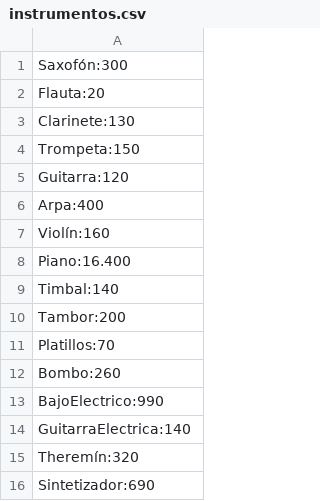
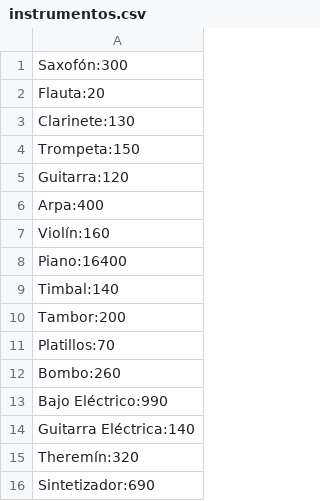
Before and after one commit to Asunemara/PracticaFinalProgramacionTPV, a CSV file: Resources/instrumentos.csv (was instrumentos.csv), drawn as a sheet.

```diff
--- a/instrumentos.csv
+++ b/Resources/instrumentos.csv
@@ -7,3 +7,3 @@ Arpa:400
 Violín:160
-Piano:16.400
+Piano:16400
 Timbal:140
@@ -12,4 +12,4 @@ Platillos:70
 Bombo:260
-BajoElectrico:990
-GuitarraElectrica:140
+Bajo Eléctrico:990
+Guitarra Eléctrica:140
 Theremín:320
```
Also changed, not shown: 2 other files.
